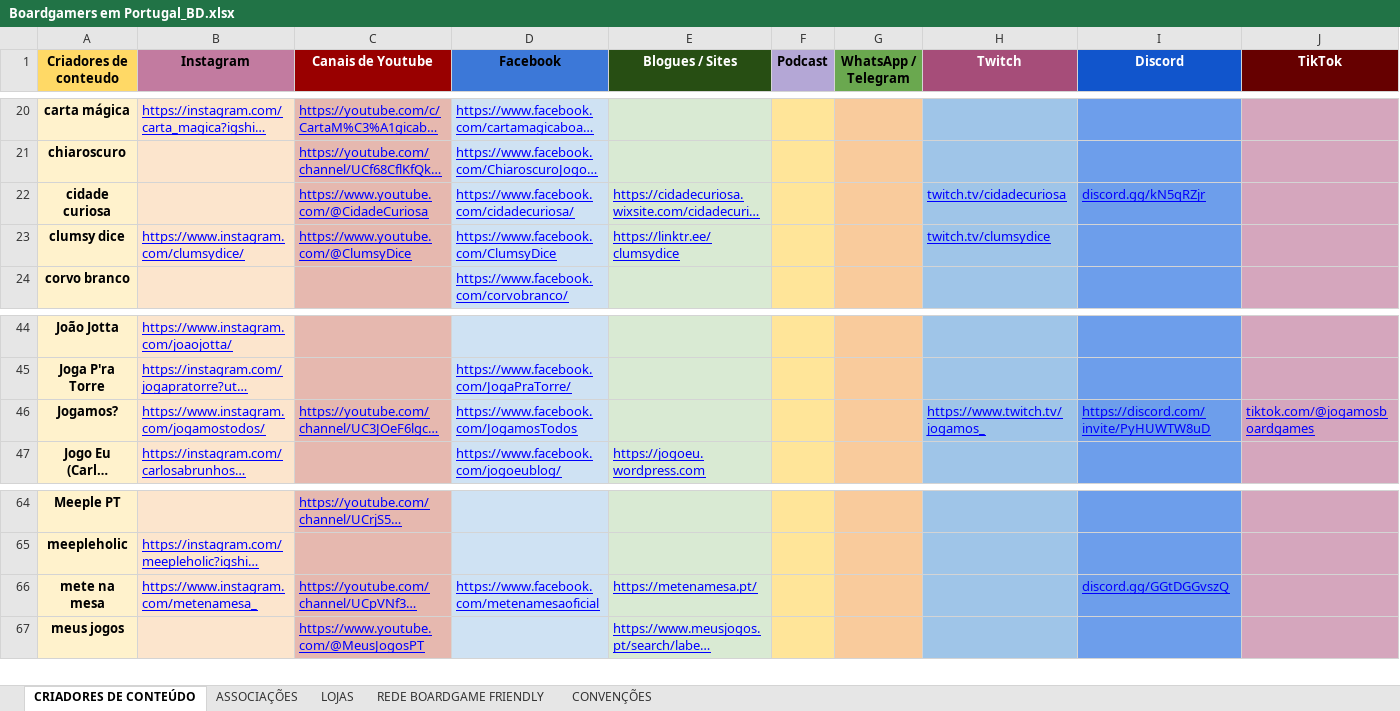
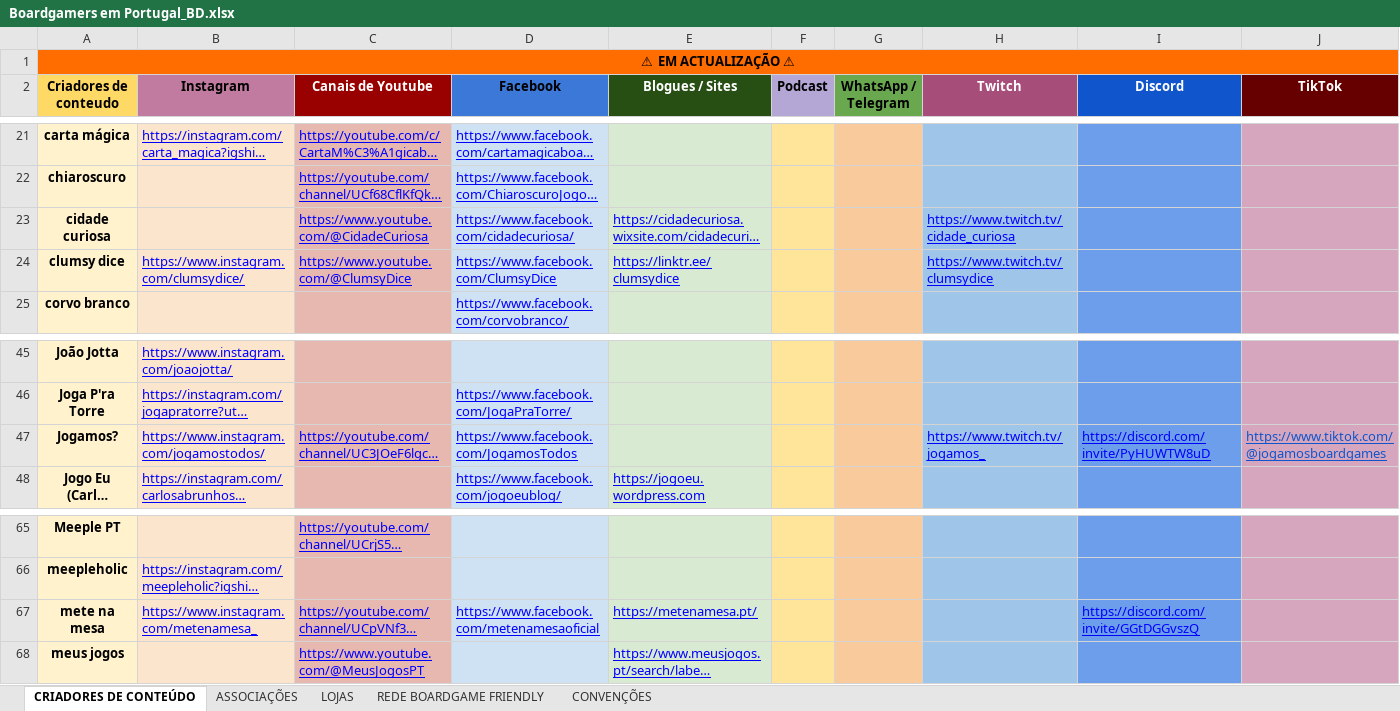
Before and after one commit to jogosdetabuleiro/BoardgamingPortugal, an Excel workbook: Boardgamers em Portugal_BD.xlsx, sheet CRIADORES DE CONTEÚDO, drawn as a sheet; only a part is shown, gaps mark what is left out; long unchanged cells end in …; values as stored, in another font and other column widths than the file's, no borders; addresses are those after the commit; the diff names each change by its address in the sheet, - before the commit and + after, or states it on an @@ line.

```diff
--- a/Boardgamers em Portugal_BD.xlsx (sheet CRIADORES DE CONTEÚDO)
+++ b/Boardgamers em Portugal_BD.xlsx (sheet CRIADORES DE CONTEÚDO)
+row 1: ⚠ EM ACTUALIZAÇÃO ⚠
-H23 (Twitch): twitch.tv/cidadecuriosa
+H23 (Twitch): https://www.twitch.tv/cidade_curiosa
-I23 (Discord): discord.gg/kN5qRZjr
+I23 (Discord): (empty)
-H24 (Twitch): twitch.tv/clumsydice
+H24 (Twitch): https://www.twitch.tv/clumsydice
-J47 (TikTok): tiktok.com/@jogamosboardgames
+J47 (TikTok): https://www.tiktok.com/@jogamosboardgames
-J47 text colour: #0000FF
+J47 text colour: #1155CC
-I67 (Discord): discord.gg/GGtDGGvszQ
+I67 (Discord): https://discord.com/invite/GGtDGGvszQ
```
Also changed, not shown: sheet LOJAS, sheet REDE BOARDGAME FRIENDLY, sheet CONVENÇÕES, sheet ASSOCIAÇÕES.
